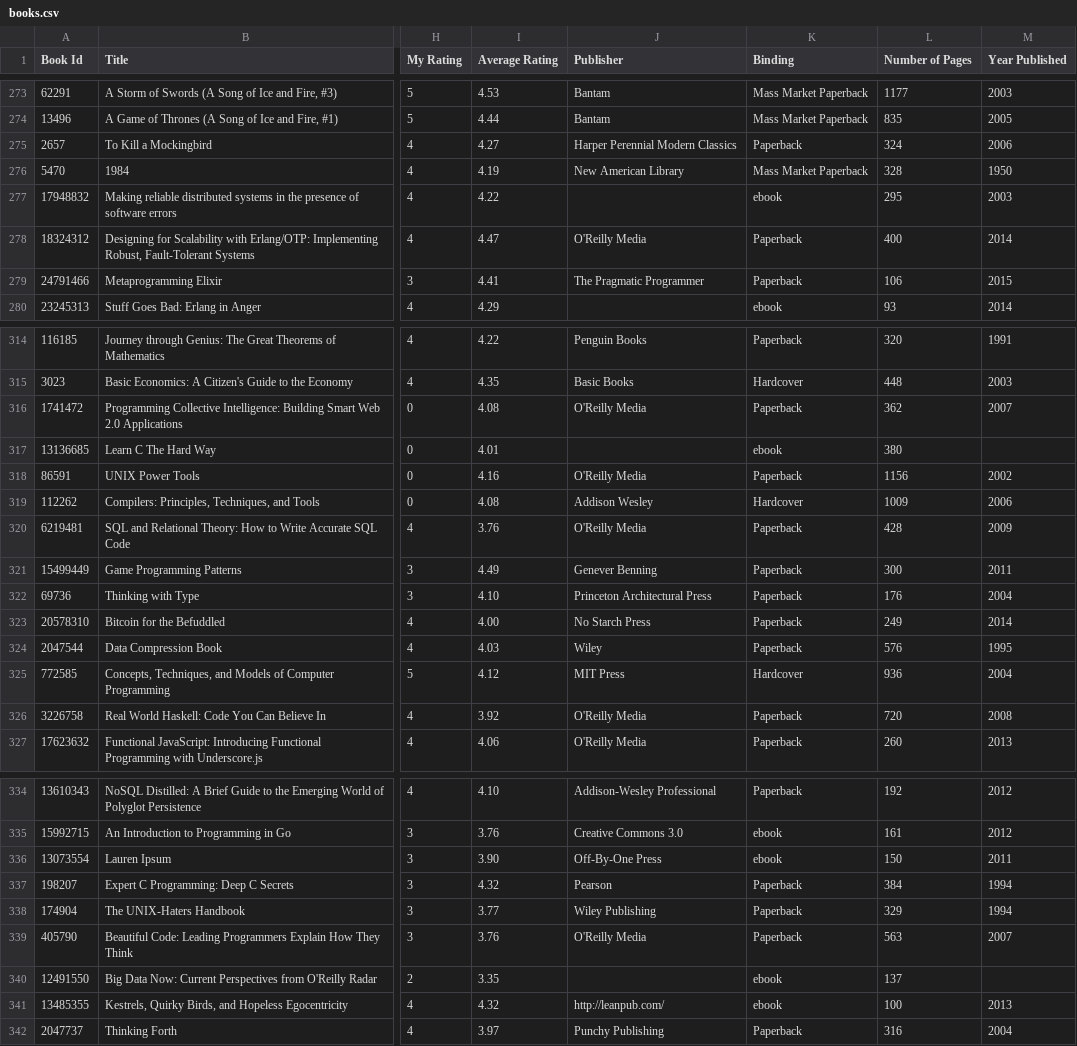
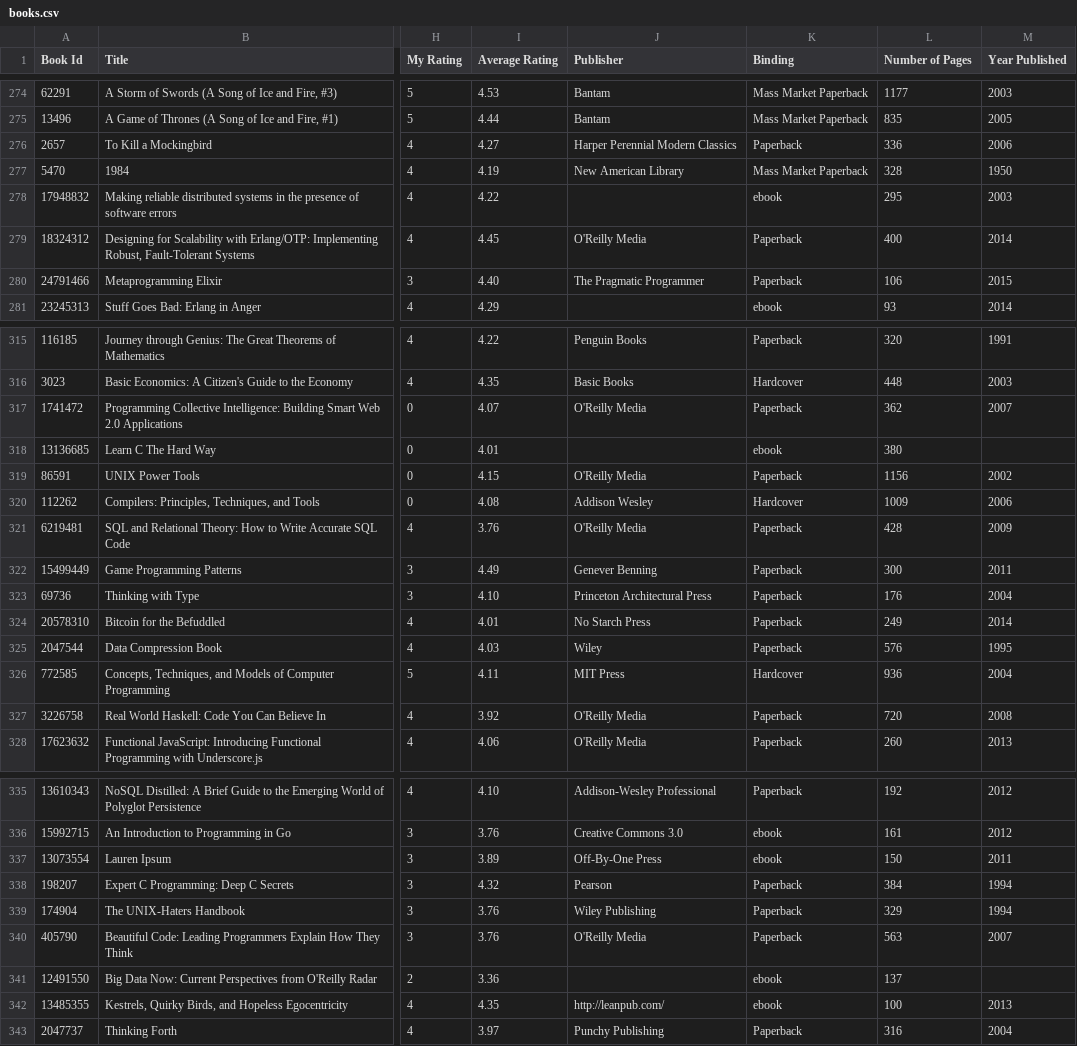
Before and after one commit to ananthakumaran/ananthakumaran.github.com, a CSV file: books.csv, drawn as a sheet; only a part is shown, gaps mark what is left out; addresses are those after the commit; the diff covers the shown part only; the diff names each change by its address in the sheet, - before the commit and + after, or states it on an @@ line.

```diff
--- a/books.csv
+++ b/books.csv
-L276 (Number of Pages): 324
+L276 (Number of Pages): 336
-I279 (Average Rating): 4.47
+I279 (Average Rating): 4.45
-I280 (Average Rating): 4.41
+I280 (Average Rating): 4.40
-I317 (Average Rating): 4.08
+I317 (Average Rating): 4.07
-I319 (Average Rating): 4.16
+I319 (Average Rating): 4.15
-I324 (Average Rating): 4.00
+I324 (Average Rating): 4.01
-I326 (Average Rating): 4.12
+I326 (Average Rating): 4.11
-I337 (Average Rating): 3.90
+I337 (Average Rating): 3.89
-I339 (Average Rating): 3.77
+I339 (Average Rating): 3.76
-I341 (Average Rating): 3.35
+I341 (Average Rating): 3.36
-I342 (Average Rating): 4.32
+I342 (Average Rating): 4.35
```
Also changed, not shown: 2 added rows, 1 removed row and 30 edited cells elsewhere in this file, 3 other files.
